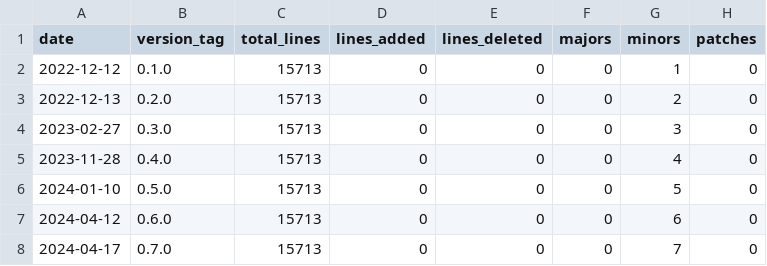
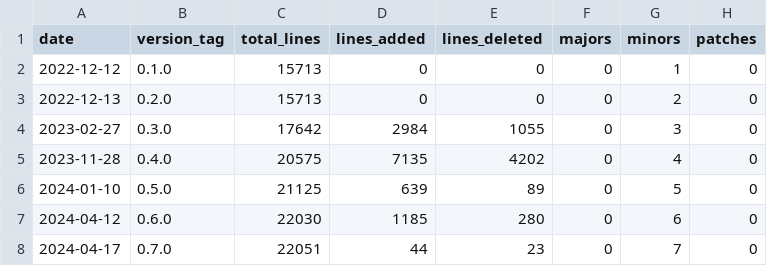
Before and after one commit to eclipse-keyple/keyple-website, a CSV file: static/docs/statistics/keyple-card-calypso-crypto-legacysam-java-lib.csv, drawn as a sheet.

```diff
--- a/static/docs/statistics/keyple-card-calypso-crypto-legacysam-java-lib.csv
+++ b/static/docs/statistics/keyple-card-calypso-crypto-legacysam-java-lib.csv
@@ -3,6 +3,6 @@ date,version_tag,total_lines,lines_added,lines_deleted,majors,minors,patches
 2022-12-13,0.2.0,15713,0,0,0,2,0
-2023-02-27,0.3.0,15713,0,0,0,3,0
-2023-11-28,0.4.0,15713,0,0,0,4,0
-2024-01-10,0.5.0,15713,0,0,0,5,0
-2024-04-12,0.6.0,15713,0,0,0,6,0
-2024-04-17,0.7.0,15713,0,0,0,7,0
+2023-02-27,0.3.0,17642,2984,1055,0,3,0
+2023-11-28,0.4.0,20575,7135,4202,0,4,0
+2024-01-10,0.5.0,21125,639,89,0,5,0
+2024-04-12,0.6.0,22030,1185,280,0,6,0
+2024-04-17,0.7.0,22051,44,23,0,7,0
```
Also changed, not shown: static/docs/statistics/keyple-card-calypso-java-lib.csv, static/docs/statistics/keyple-distributed-remote-java-lib.csv, 16 other files.
